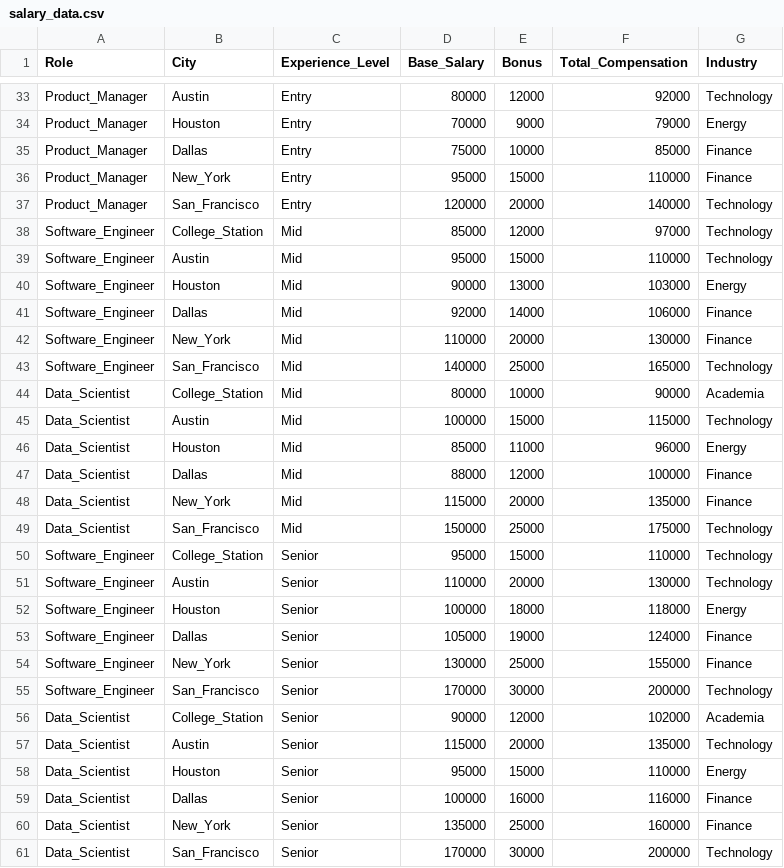
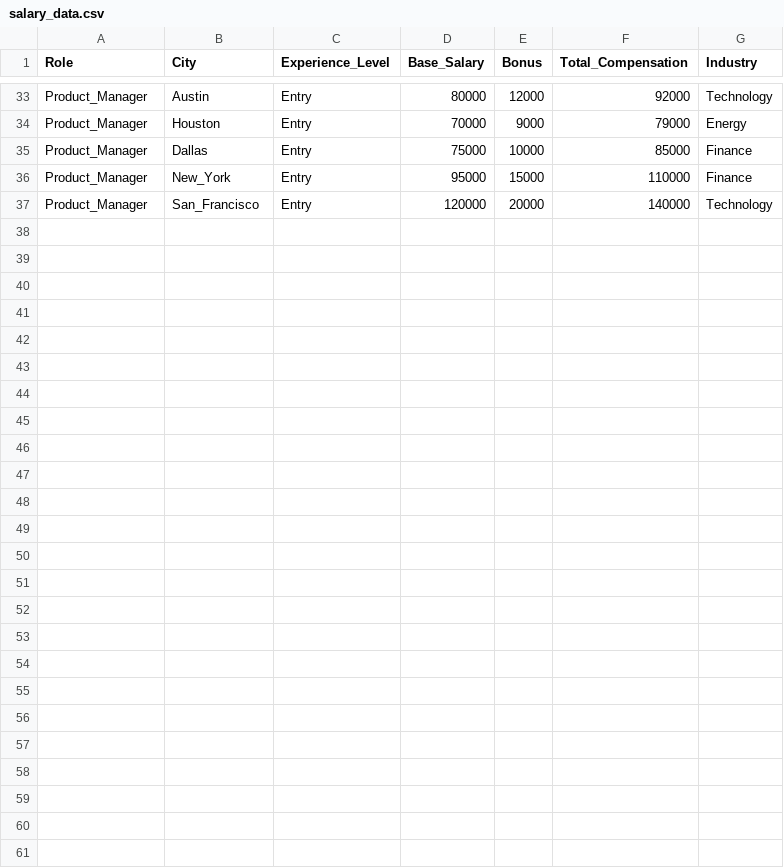
Before and after one commit to shahharsh06/International_Student_Dashboard, a CSV file: data/salary_data.csv, drawn as a sheet; only a part is shown, gaps mark what is left out; the diff names each change by its address in the sheet, - before the commit and + after, or states it on an @@ line.

```diff
--- a/data/salary_data.csv
+++ b/data/salary_data.csv
-row 38: Software_Engineer | College_Station | Mid | 85000 | 12000 | 97000 | Technology
-row 39: Software_Engineer | Austin | Mid | 95000 | 15000 | 110000 | Technology
-row 40: Software_Engineer | Houston | Mid | 90000 | 13000 | 103000 | Energy
-row 41: Software_Engineer | Dallas | Mid | 92000 | 14000 | 106000 | Finance
-row 42: Software_Engineer | New_York | Mid | 110000 | 20000 | 130000 | Finance
-row 43: Software_Engineer | San_Francisco | Mid | 140000 | 25000 | 165000 | Technology
-row 44: Data_Scientist | College_Station | Mid | 80000 | 10000 | 90000 | Academia
-row 45: Data_Scientist | Austin | Mid | 100000 | 15000 | 115000 | Technology
-row 46: Data_Scientist | Houston | Mid | 85000 | 11000 | 96000 | Energy
-row 47: Data_Scientist | Dallas | Mid | 88000 | 12000 | 100000 | Finance
-row 48: Data_Scientist | New_York | Mid | 115000 | 20000 | 135000 | Finance
-row 49: Data_Scientist | San_Francisco | Mid | 150000 | 25000 | 175000 | Technology
-row 50: Software_Engineer | College_Station | Senior | 95000 | 15000 | 110000 | Technology
-row 51: Software_Engineer | Austin | Senior | 110000 | 20000 | 130000 | Technology
-row 52: Software_Engineer | Houston | Senior | 100000 | 18000 | 118000 | Energy
-row 53: Software_Engineer | Dallas | Senior | 105000 | 19000 | 124000 | Finance
-row 54: Software_Engineer | New_York | Senior | 130000 | 25000 | 155000 | Finance
-row 55: Software_Engineer | San_Francisco | Senior | 170000 | 30000 | 200000 | Technology
-row 56: Data_Scientist | College_Station | Senior | 90000 | 12000 | 102000 | Academia
-row 57: Data_Scientist | Austin | Senior | 115000 | 20000 | 135000 | Technology
-row 58: Data_Scientist | Houston | Senior | 95000 | 15000 | 110000 | Energy
-row 59: Data_Scientist | Dallas | Senior | 100000 | 16000 | 116000 | Finance
-row 60: Data_Scientist | New_York | Senior | 135000 | 25000 | 160000 | Finance
-row 61: Data_Scientist | San_Francisco | Senior | 170000 | 30000 | 200000 | Technology
```
Also changed, not shown: data/city_costs.csv, data/cost_of_living.csv, 4 other files.
